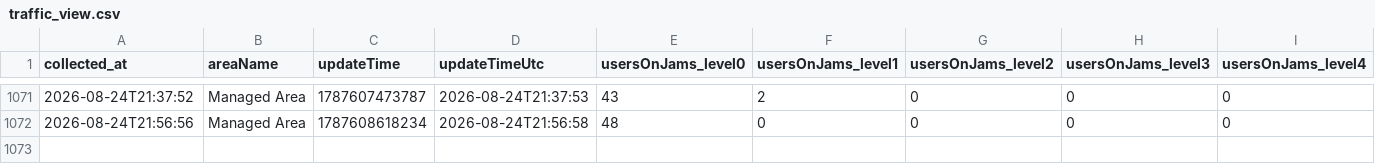
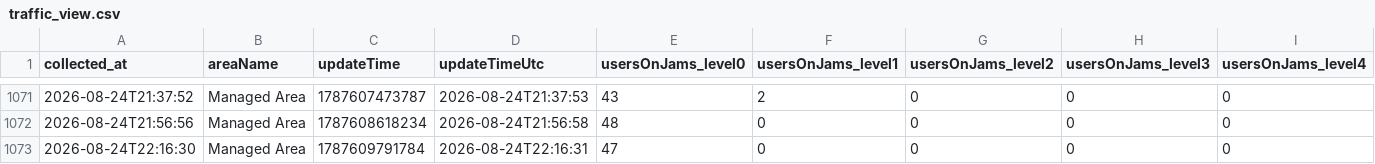
Before and after one commit to mobilidadepalmas/painel-mobilidade-palmas, a CSV file: scripts/waze/processed/traffic_view.csv, drawn as a sheet; only a part is shown, gaps mark what is left out; rows hold the shown columns only; the diff names each change by its address in the sheet, - before the commit and + after, or states it on an @@ line.

```diff
--- a/scripts/waze/processed/traffic_view.csv
+++ b/scripts/waze/processed/traffic_view.csv
+row 1073: 2026-08-24T22:16:30 | Managed Area | 1787609791784 | 2026-08-24T22:16:31 | 47 | 0 | 0 | 0 | 0
```
Also changed, not shown: scripts/waze/processed/collection_log.csv, 3 other files.
